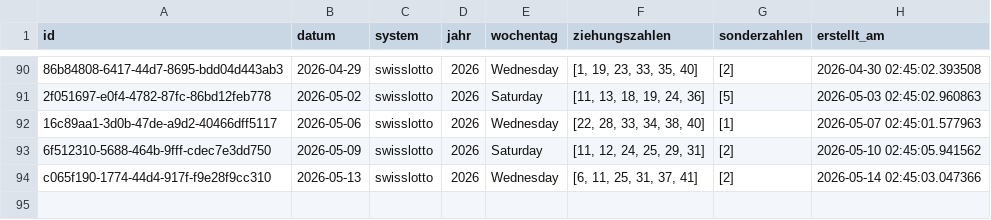
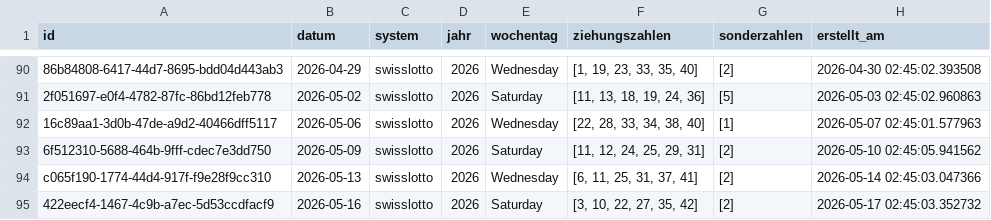
Before and after one commit to braamane/lotto, a CSV file: swisslotto_diff.csv, drawn as a sheet; only a part is shown, gaps mark what is left out; the diff names each change by its address in the sheet, - before the commit and + after, or states it on an @@ line.

Commit message:
📤 Auto-Upload: neue Ziehungen für swisslotto

```diff
--- a/swisslotto_diff.csv
+++ b/swisslotto_diff.csv
+row 95: 422eecf4-1467-4c9b-a7ec-5d53ccdfacf9 | 2026-05-16 | swisslotto | 2026 | Saturday | [3, 10, 22, 27, 35, 42] | [2] | 2026-05-17 02:45:03.352732
```
